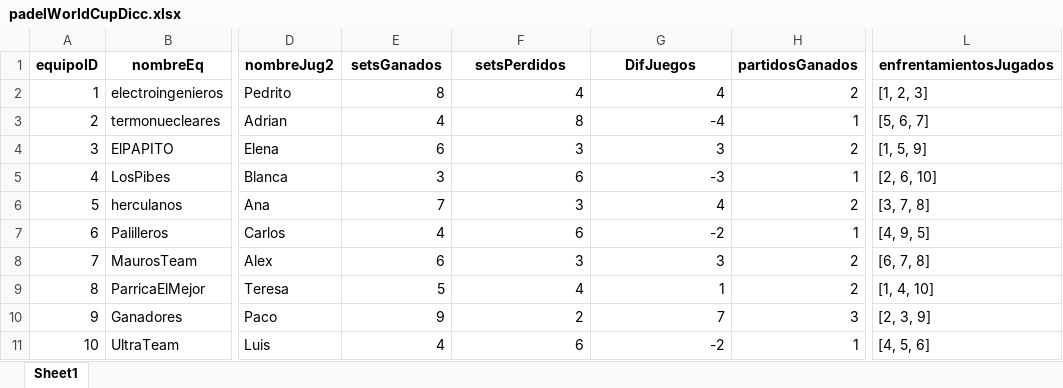
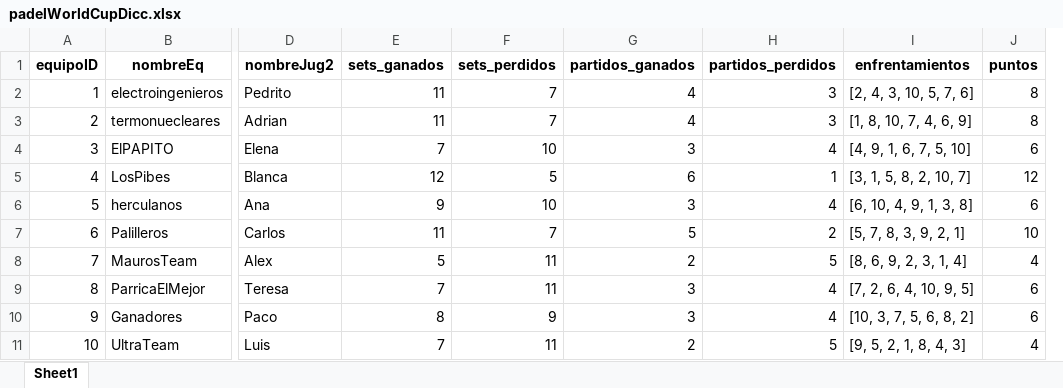
Before and after one commit to JBLOZ/IA, an Excel workbook: Mates Discretas/pandas/padelWorldCupDicc.xlsx, sheet Sheet1, drawn as a sheet; only a part is shown, gaps mark what is left out; values as stored, in another font and other column widths than the file's, no borders; removed rows and columns are numbered as before the commit, all else as after; the diff names each change by its address in the sheet, - before the commit and + after, or states it on an @@ line.

```diff
--- a/Mates Discretas/pandas/padelWorldCupDicc.xlsx (sheet Sheet1)
+++ b/Mates Discretas/pandas/padelWorldCupDicc.xlsx (sheet Sheet1)
+column F (sets_perdidos), rows 2-11: 7 | 7 | 10 | 5 | 10 | 7 | 11 | 11 | 9 | 11
-column H (partidosGanados), rows 2-11: 2 | 1 | 2 | 1 | 2 | 1 | 2 | 2 | 3 | 1
+column I (enfrentamientos), rows 2-11: [2, 4, 3, 10, 5, 7, 6] | [1, 8, 10, 7, 4, 6, 9] | [4, 9, 1, 6, 7, 5, 10] | [3, 1, 5, 8, 2, 10, 7] | [6, 10, 4, 9, 1, 3, 8] | [5, 7, 8, 3, 9, 2, 1] | [8, 6, 9, 2, 3, 1, 4] | [7, 2, 6, 4, 10, 9, 5] | [10, 3, 7, 5, 6, 8, 2] | [9, 5, 2, 1, 8, 4, 3]
+column J (puntos), rows 2-11: 8 | 8 | 6 | 12 | 6 | 10 | 4 | 6 | 6 | 4
-column L (enfrentamientosJugados), rows 2-11: [1, 2, 3] | [5, 6, 7] | [1, 5, 9] | [2, 6, 10] | [3, 7, 8] | [4, 9, 5] | [6, 7, 8] | [1, 4, 10] | [2, 3, 9] | [4, 5, 6]
-E1: setsGanados
+E1: sets_ganados
-G1: setsPerdidos
+G1: partidos_ganados
-H1: DifJuegos
+H1: partidos_perdidos
-E2 (sets_ganados): 8
+E2 (sets_ganados): 11
-H2 (partidos_perdidos): 4
+H2 (partidos_perdidos): 3
-E3 (sets_ganados): 4
+E3 (sets_ganados): 11
-G3 (partidos_ganados): 8
+G3 (partidos_ganados): 4
-H3 (partidos_perdidos): -4
+H3 (partidos_perdidos): 3
-E4 (sets_ganados): 6
+E4 (sets_ganados): 7
-H4 (partidos_perdidos): 3
+H4 (partidos_perdidos): 4
-E5 (sets_ganados): 3
+E5 (sets_ganados): 12
-H5 (partidos_perdidos): -3
+H5 (partidos_perdidos): 1
-E6 (sets_ganados): 7
+E6 (sets_ganados): 9
-E7 (sets_ganados): 4
+E7 (sets_ganados): 11
-G7 (partidos_ganados): 6
+G7 (partidos_ganados): 5
-H7 (partidos_perdidos): -2
+H7 (partidos_perdidos): 2
-E8 (sets_ganados): 6
+E8 (sets_ganados): 5
-G8 (partidos_ganados): 3
+G8 (partidos_ganados): 2
-H8 (partidos_perdidos): 3
+H8 (partidos_perdidos): 5
-E9 (sets_ganados): 5
+E9 (sets_ganados): 7
-G9 (partidos_ganados): 4
+G9 (partidos_ganados): 3
-H9 (partidos_perdidos): 1
+H9 (partidos_perdidos): 4
-E10 (sets_ganados): 9
+E10 (sets_ganados): 8
-G10 (partidos_ganados): 2
+G10 (partidos_ganados): 3
-H10 (partidos_perdidos): 7
+H10 (partidos_perdidos): 4
-E11 (sets_ganados): 4
+E11 (sets_ganados): 7
-G11 (partidos_ganados): 6
+G11 (partidos_ganados): 2
-H11 (partidos_perdidos): -2
+H11 (partidos_perdidos): 5
```
Also changed, not shown: 4 other files.
